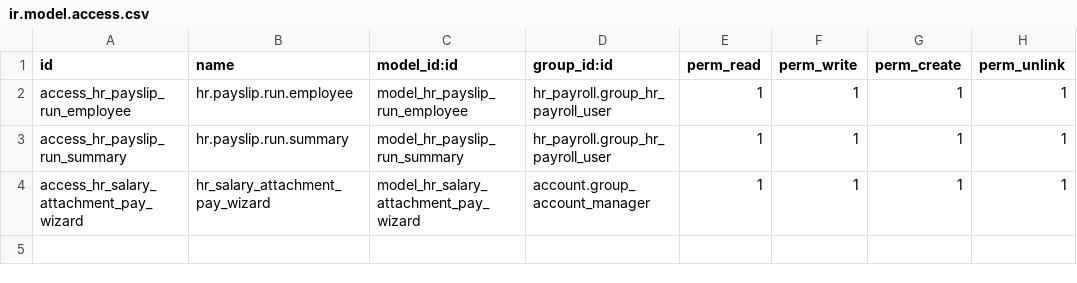
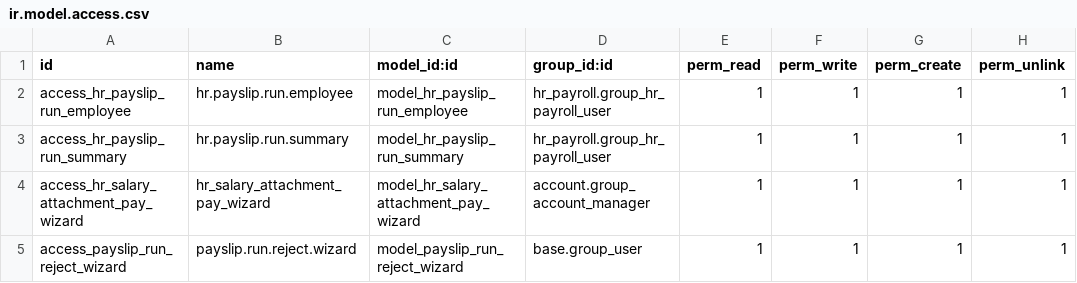
Before and after one commit to Petroraq-Engineering-Co-Ltd/Petroraq_V17, a CSV file: pr_hr_payroll/security/ir.model.access.csv, drawn as a sheet.

Commit message:
[ADD] Attenandnce sheet in payslips and mechanism for approval of payslip batch

```diff
--- a/pr_hr_payroll/security/ir.model.access.csv
+++ b/pr_hr_payroll/security/ir.model.access.csv
@@ -4 +4,2 @@ access_hr_payslip_run_summary,hr.payslip.run.summary,model_hr_payslip_run_summar
 access_hr_salary_attachment_pay_wizard,hr_salary_attachment_pay_wizard,model_hr_salary_attachment_pay_wizard,account.group_account_manager,1,1,1,1
+access_payslip_run_reject_wizard,payslip.run.reject.wizard,model_payslip_run_reject_wizard,base.group_user,1,1,1,1
```
Also changed, not shown: 4 other files.
